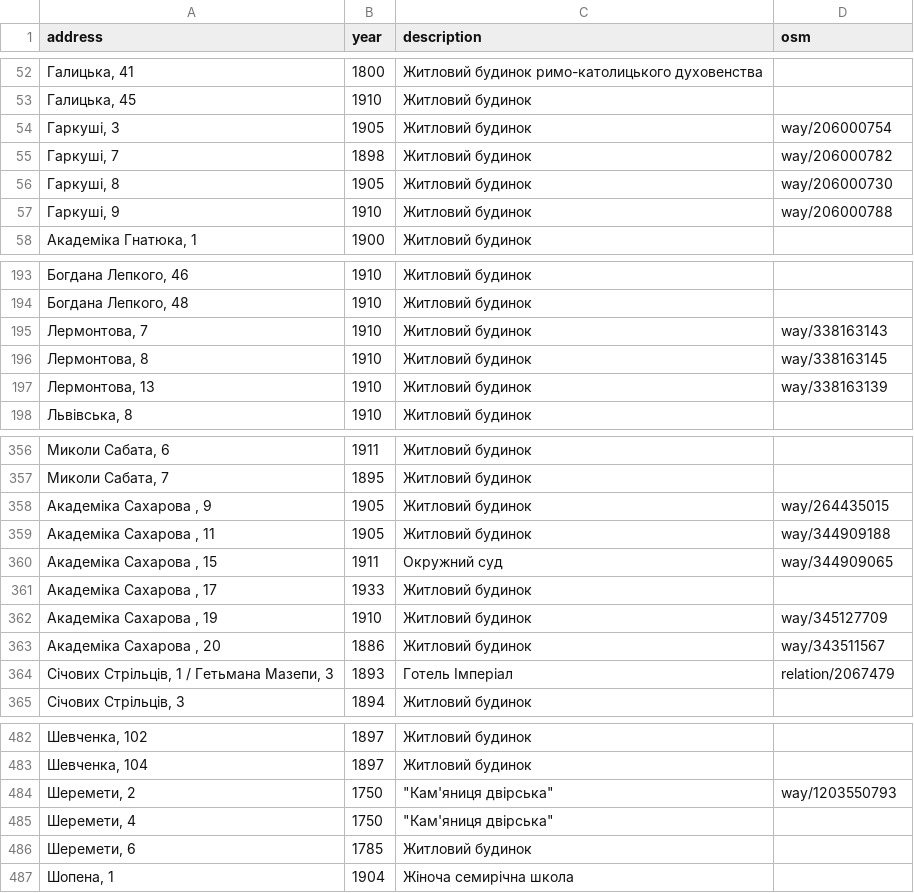
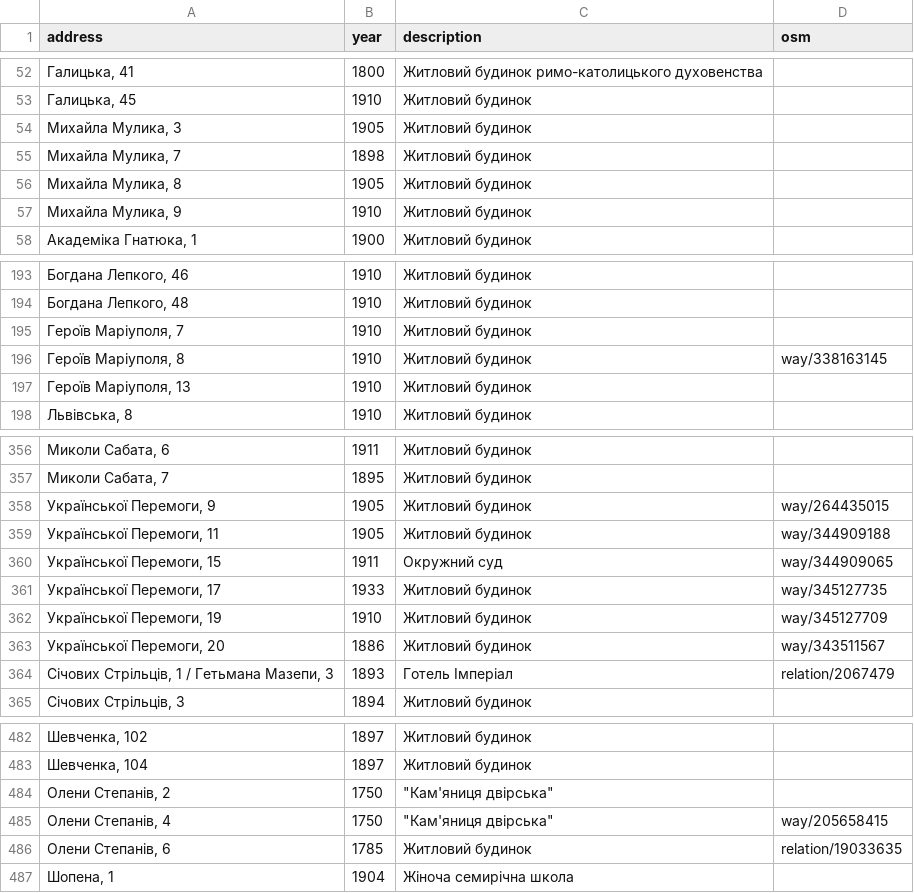
Before and after one commit to klym1/StaticTilesMapTest, a CSV file: buildings/data/buildings.csv, drawn as a sheet; only a part is shown, gaps mark what is left out; the diff covers the shown part only.

Commit message:
Use current names for renamed streets
Гаркуші -> Михайла Мулика, Лермонтова -> Героїв Маріуполя,
Мельничука -> Левка Лук'яненка, Шеремети -> Олени Степанів,
Рєпіна -> Миколи Арсенича-Березовського, Академіка Сахарова ->
Української Перемоги, Богунська -> Гриневичів, Толстого -> Героїв Києва.
Every row keeps the same building, year and description.

```diff
--- a/buildings/data/buildings.csv
+++ b/buildings/data/buildings.csv
@@ -53,6 +53,6 @@ address,year,description,osm
 "Галицька, 45",1910,Житловий будинок,
-"Гаркуші, 3",1905,Житловий будинок,way/206000754
-"Гаркуші, 7",1898,Житловий будинок,way/206000782
-"Гаркуші, 8",1905,Житловий будинок,way/206000730
-"Гаркуші, 9",1910,Житловий будинок,way/206000788
+"Михайла Мулика, 3",1905,Житловий будинок,
+"Михайла Мулика, 7",1898,Житловий будинок,
+"Михайла Мулика, 8",1905,Житловий будинок,
+"Михайла Мулика, 9",1910,Житловий будинок,
 "Академіка Гнатюка, 1",1900,Житловий будинок,
@@ -194,5 +194,5 @@ address,year,description,osm
 "Богдана Лепкого, 48",1910,Житловий будинок,
-"Лермонтова, 7",1910,Житловий будинок,way/338163143
-"Лермонтова, 8",1910,Житловий будинок,way/338163145
-"Лермонтова, 13",1910,Житловий будинок,way/338163139
+"Героїв Маріуполя, 7",1910,Житловий будинок,
+"Героїв Маріуполя, 8",1910,Житловий будинок,way/338163145
+"Героїв Маріуполя, 13",1910,Житловий будинок,
 "Львівська, 8",1910,Житловий будинок,
@@ -357,8 +357,8 @@ address,year,description,osm
 "Миколи Сабата, 7",1895,Житловий будинок,
-"Академіка Сахарова , 9",1905,Житловий будинок,way/264435015
-"Академіка Сахарова , 11",1905,Житловий будинок,way/344909188
-"Академіка Сахарова , 15",1911,Окружний суд,way/344909065
-"Академіка Сахарова , 17",1933,Житловий будинок,
-"Академіка Сахарова , 19",1910,Житловий будинок,way/345127709
-"Академіка Сахарова , 20",1886,Житловий будинок,way/343511567
+"Української Перемоги, 9",1905,Житловий будинок,way/264435015
+"Української Перемоги, 11",1905,Житловий будинок,way/344909188
+"Української Перемоги, 15",1911,Окружний суд,way/344909065
+"Української Перемоги, 17",1933,Житловий будинок,way/345127735
+"Української Перемоги, 19",1910,Житловий будинок,way/345127709
+"Української Перемоги, 20",1886,Житловий будинок,way/343511567
 "Січових Стрільців, 1 / Гетьмана Мазепи, 3",1893,Готель Імперіал,relation/2067479
@@ -483,5 +483,5 @@ address,year,description,osm
 "Шевченка, 104",1897,Житловий будинок,
-"Шеремети, 2",1750,"""Кам'яниця двірська""",way/1203550793
-"Шеремети, 4",1750,"""Кам'яниця двірська""",
-"Шеремети, 6",1785,Житловий будинок,
+"Олени Степанів, 2",1750,"""Кам'яниця двірська""",
+"Олени Степанів, 4",1750,"""Кам'яниця двірська""",way/205658415
+"Олени Степанів, 6",1785,Житловий будинок,relation/19033635
 "Шопена, 1",1904,Жіноча семирічна школа,
```
Also changed, not shown: 12 edited cells elsewhere in this file, 1 other file.
